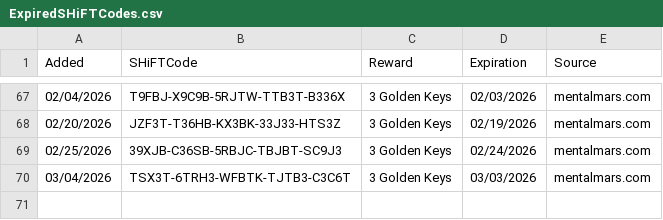
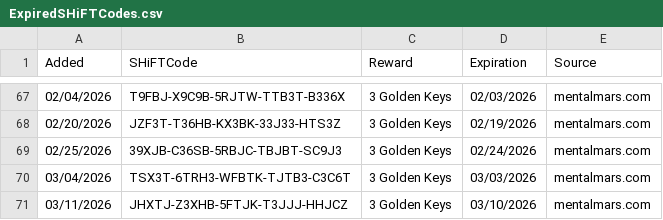
Before and after one commit to VinceCarbone/Borderlands4-SHiFTCodes, a CSV file: ExpiredSHiFTCodes.csv, drawn as a sheet; only a part is shown, gaps mark what is left out; the diff names each change by its address in the sheet, - before the commit and + after, or states it on an @@ line.

```diff
--- a/ExpiredSHiFTCodes.csv
+++ b/ExpiredSHiFTCodes.csv
+row 71: 03/11/2026 | JHXTJ-Z3XHB-5FTJK-T3JJJ-HHJCZ | 3 Golden Keys | 03/10/2026 | mentalmars.com
```
Also changed, not shown: Borderlands4 SHiFT Codes.csv.
